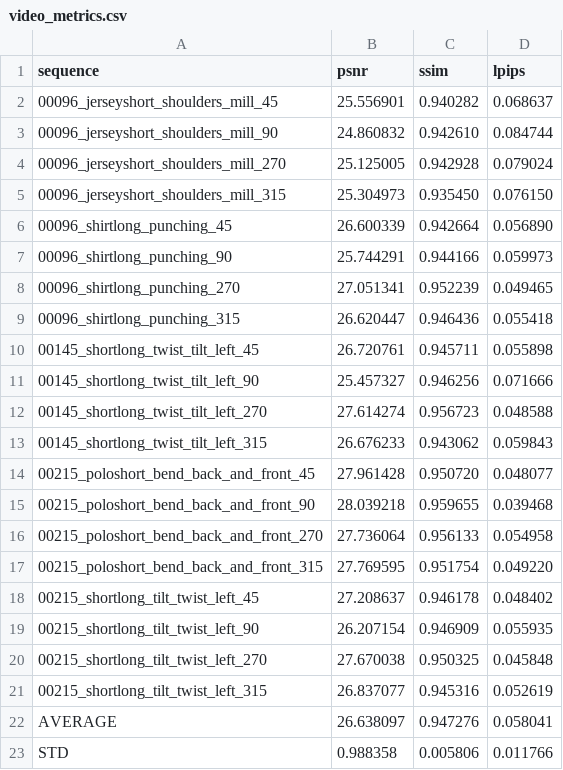
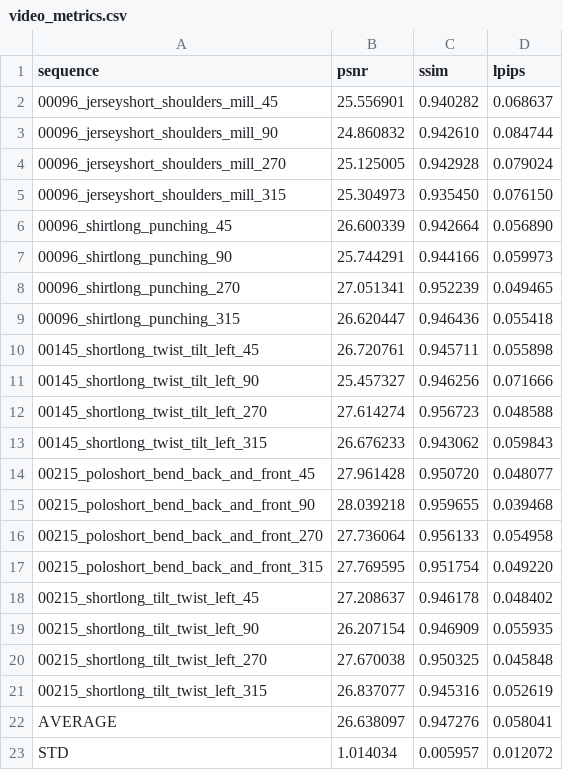
Before and after one commit to timohaubner/multi_view_vdms_for_mesh_animation, a CSV file: video_evaluation/results/Auto/Run2/GT/video_metrics.csv, drawn as a sheet.

```diff
--- a/video_evaluation/results/Auto/Run2/GT/video_metrics.csv
+++ b/video_evaluation/results/Auto/Run2/GT/video_metrics.csv
@@ -22,2 +22,2 @@ sequence,psnr,ssim,lpips
 AVERAGE,26.638097,0.947276,0.058041
-STD,0.988358,0.005806,0.011766
+STD,1.014034,0.005957,0.012072
```
Also changed, not shown: video_evaluation/results/Auto/Run1/GT/video_metrics.csv, video_evaluation/results/Auto/Run2/EM/video_metrics.csv, 9 other files.
